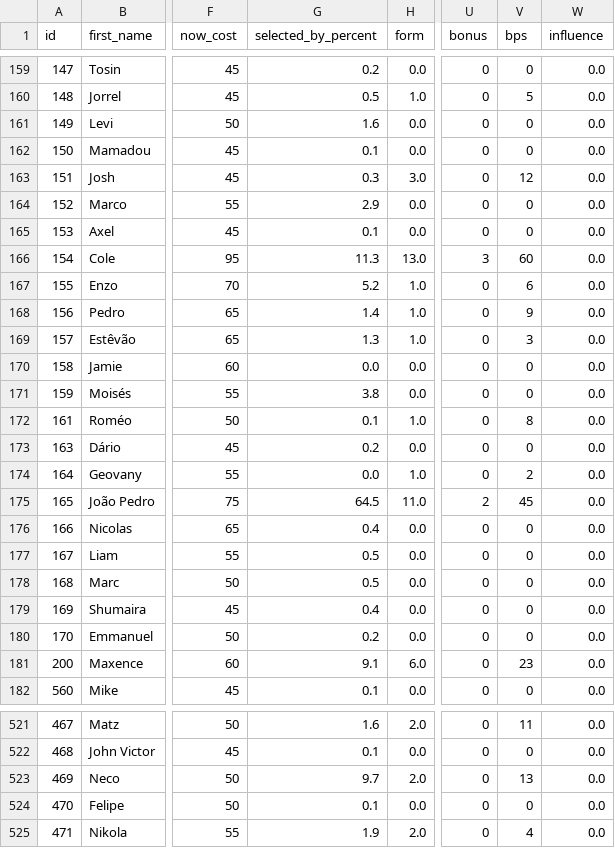
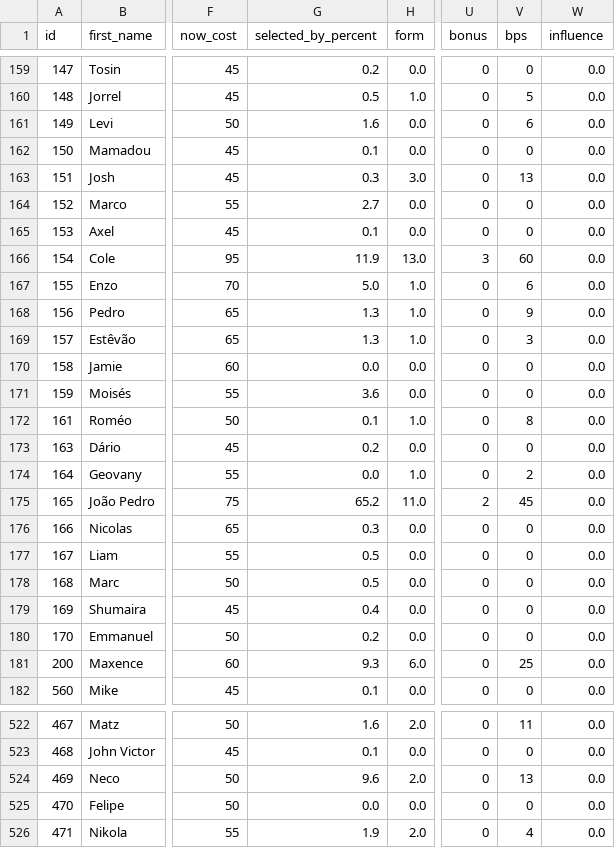
Before and after one commit to MayoLJS/Data-Portfolio, a CSV file: 04_Fantasy_PL/data/fpl_players_current.csv, drawn as a sheet; only a part is shown, gaps mark what is left out; addresses are those after the commit; the diff covers the shown part only; the diff names each change by its address in the sheet, - before the commit and + after, or states it on an @@ line.

```diff
--- a/04_Fantasy_PL/data/fpl_players_current.csv
+++ b/04_Fantasy_PL/data/fpl_players_current.csv
-V161 (bps): 0
+V161 (bps): 6
-V163 (bps): 12
+V163 (bps): 13
-G164 (selected_by_percent): 2.9
+G164 (selected_by_percent): 2.7
-G166 (selected_by_percent): 11.3
+G166 (selected_by_percent): 11.9
-G167 (selected_by_percent): 5.2
+G167 (selected_by_percent): 5.0
-G168 (selected_by_percent): 1.4
+G168 (selected_by_percent): 1.3
-G171 (selected_by_percent): 3.8
+G171 (selected_by_percent): 3.6
-G175 (selected_by_percent): 64.5
+G175 (selected_by_percent): 65.2
-G176 (selected_by_percent): 0.4
+G176 (selected_by_percent): 0.3
-G181 (selected_by_percent): 9.1
+G181 (selected_by_percent): 9.3
-V181 (bps): 23
+V181 (bps): 25
-G524 (selected_by_percent): 9.7
+G524 (selected_by_percent): 9.6
-G525 (selected_by_percent): 0.1
+G525 (selected_by_percent): 0.0
```
Also changed, not shown: 1 added row and 115 edited cells elsewhere in this file.
